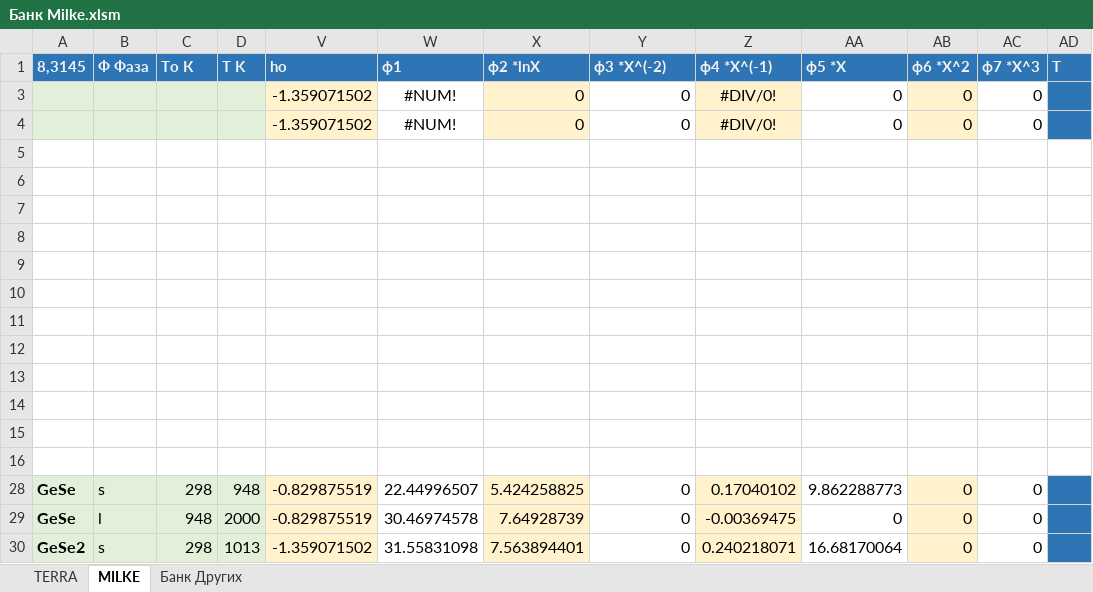
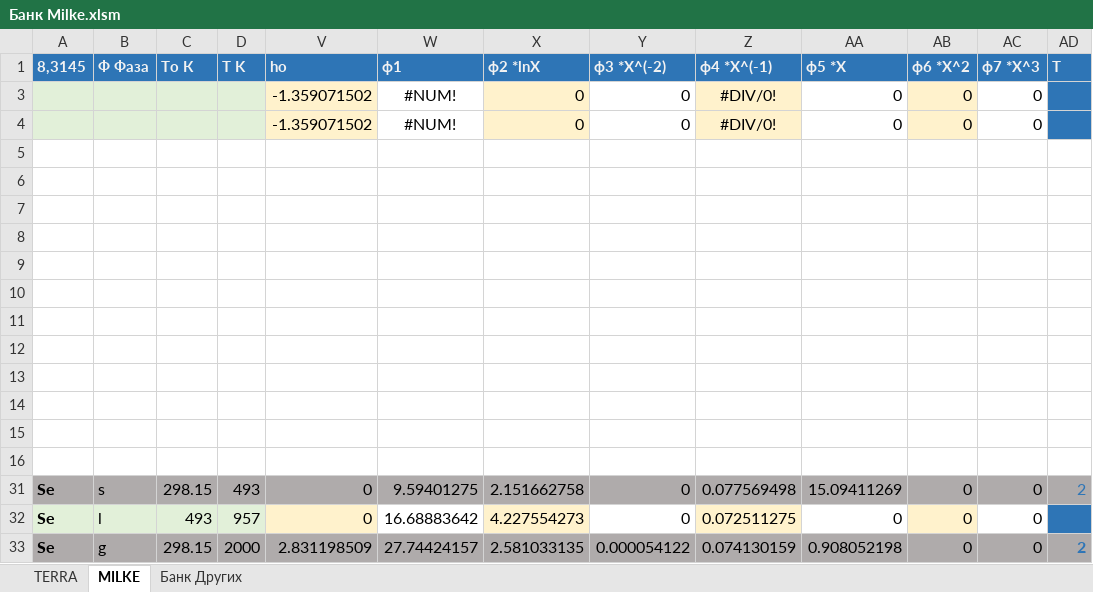
Before and after one commit to EnglishBeach/glass, an Excel workbook: Банк/Банк Milke.xlsm, sheet MILKE, drawn as a sheet; values as stored, in another font and other column widths than the file's, no borders; charts and pictures and table styles not drawn; removed rows and columns are numbered as before the commit, all else as after; the diff names each change by its address in the sheet, - before the commit and + after, or states it on an @@ line.

```diff
--- a/Банк/Банк Milke.xlsm (sheet MILKE)
+++ b/Банк/Банк Milke.xlsm (sheet MILKE)
@@ row 28 hidden: GeSe | s | 298 | 948 | -0.829875519 | 22.44996507 | 5.424258825 | 0 | 0.17040102 | 9.862288773 | 0 | 0 | 2 @@
@@ row 29 hidden: GeSe | l | 948 | 2000 | -0.829875519 | 30.46974578 | 7.64928739 | 0 | -0.00369475 | 0 | 0 | 0 | 2 @@
-row 30: GeSe2 | s | 298 | 1013 | -1.359071502 | 31.55831098 | 7.563894401 | 0 | 0.240218071 | 16.68170064 | 0 | 0 | 2
@@ row 31 unhidden: Se | s | 298.15 | 493 | 0 | 9.59401275 | 2.151662758 | 0 | 0.077569498 | 15.09411269 | 0 | 0 | 2 @@
@@ row 32 unhidden: Se | l | 493 | 957 | 0 | 16.68883642 | 4.227554273 | 0 | 0.072511275 | 0 | 0 | 0 | 2 @@
@@ row 33 unhidden: Se | g | 298.15 | 2000 | 2.831198509 | 27.74424157 | 2.581033135 | 0.000054122 | 0.074130159 | 0.908052198 | 0 | 0 | 2 @@
```
Also changed, not shown: hidden cells, charts or pictures, Банк/Банк CTC.xlsm, Банк/Банк Outotech.xlsm, 2 other files.
